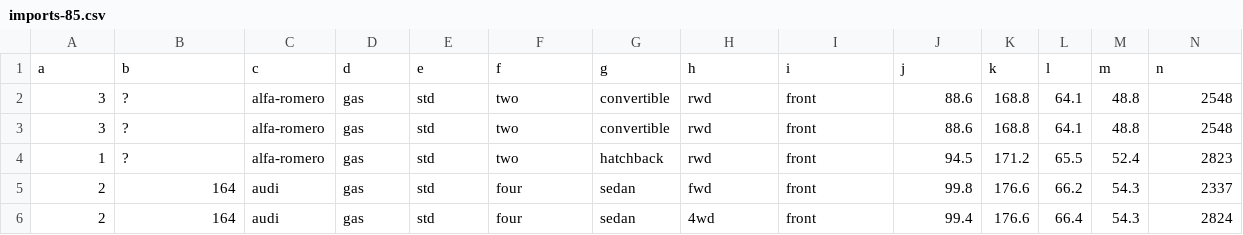
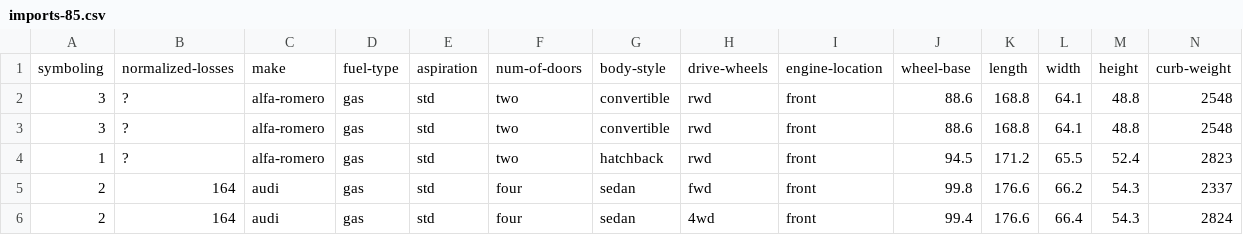
Before and after one commit to Ale-Man1/Data-Preparation-and-Feature-Engineering, a CSV file: imports-85.csv, drawn as a sheet; only a part is shown; removed rows and columns are numbered as before the commit, all else as after; rows hold the shown columns only; the diff names each change by its address in the sheet, - before the commit and + after, or states it on an @@ line.

Commit message:
Edited csv file

```diff
--- a/imports-85.csv
+++ b/imports-85.csv
-row 1: a | b | c | d | e | f | g | h | i | j | k | l | m | n
+row 1: symboling | normalized-losses | make | fuel-type | aspiration | num-of-doors | body-style | drive-wheels | engine-location | wheel-base | length | width | height | curb-weight
```
